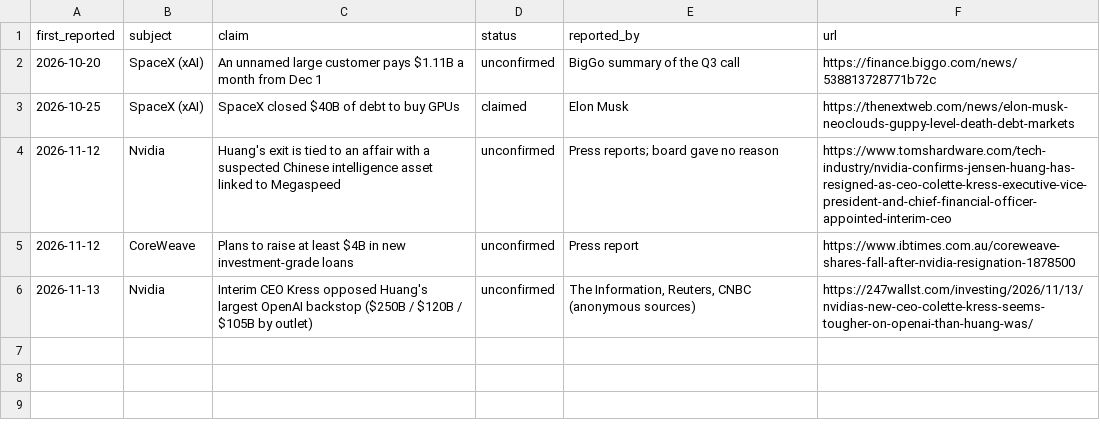
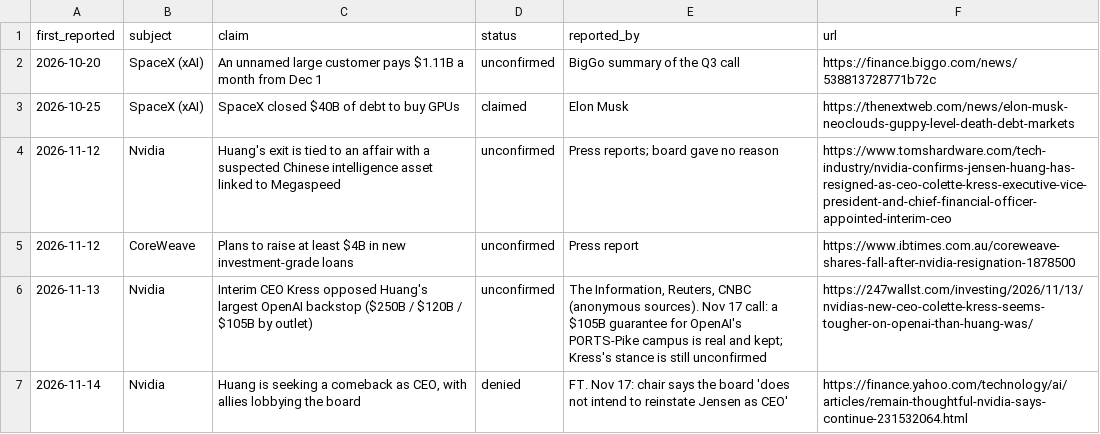
Before and after one commit to pyzron02/compute-dashboard, a CSV file: data/manual/rumours.csv, drawn as a sheet.

```diff
--- a/data/manual/rumours.csv
+++ b/data/manual/rumours.csv
@@ -5,2 +5,3 @@ first_reported,subject,claim,status,reported_by,url
 2026-11-12,CoreWeave,"Plans to raise at least $4B in new investment-grade loans",unconfirmed,"Press report",https://www.ibtimes.com.au/coreweave-shares-fall-after-nvidia-resignation-1878500
-2026-11-13,Nvidia,"Interim CEO Kress opposed Huang's largest OpenAI backstop ($250B / $120B / $105B by outlet)",unconfirmed,"The Information, Reuters, CNBC (anonymous sources)",https://247wallst.com/investing/2026/11/13/nvidias-new-ceo-colette-kress-seems-tougher-on-openai-than-huang-was/
+2026-11-13,Nvidia,Interim CEO Kress opposed Huang's largest OpenAI backstop ($250B / $120B / $105B by outlet),unconfirmed,"The Information, Reuters, CNBC (anonymous sources). Nov 17 call: a $105B guarantee for OpenAI's PORTS-Pike campus is real and kept; Kress's stance is still unconfirmed",https://247wallst.com/investing/2026/11/13/nvidias-new-ceo-colette-kress-seems-tougher-on-openai-than-huang-was/
+2026-11-14,Nvidia,"Huang is seeking a comeback as CEO, with allies lobbying the board",denied,FT. Nov 17: chair says the board 'does not intend to reinstate Jensen as CEO',https://finance.yahoo.com/technology/ai/articles/remain-thoughtful-nvidia-says-continue-231532064.html
```
Also changed, not shown: data/manual/events.csv, data/manual/guidance.csv, 8 other files.
